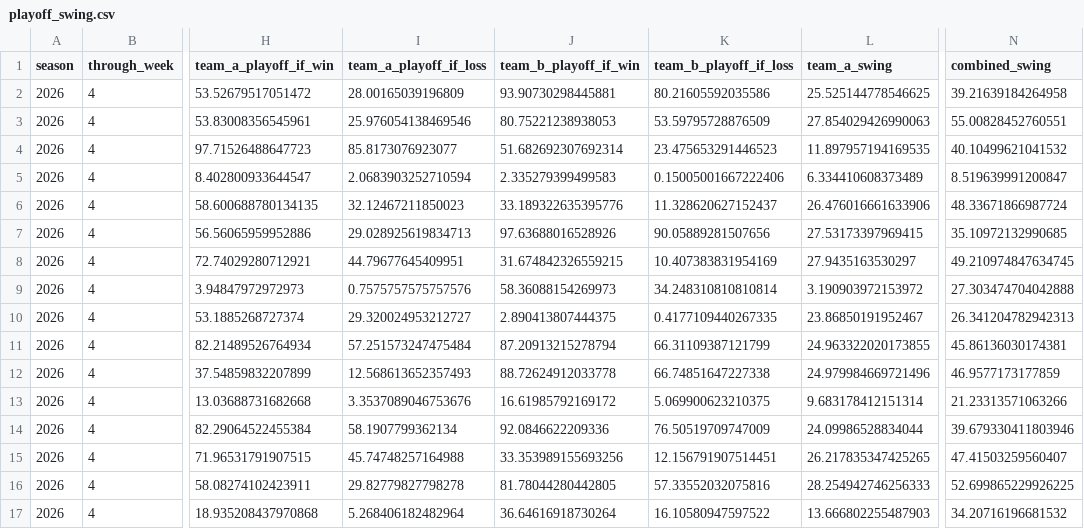
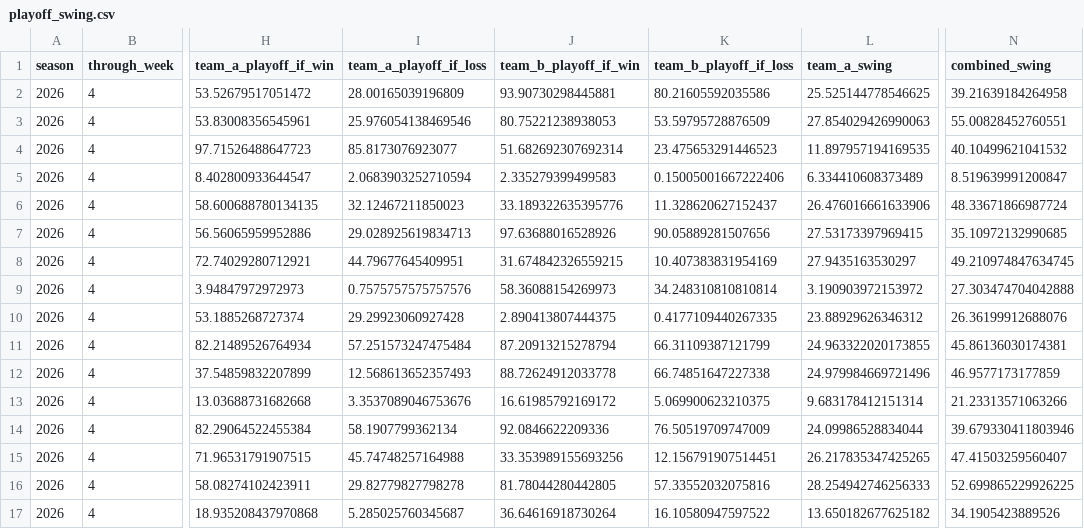
Before and after one commit to TheMathNinja/FAFL-GM-Dashboard, a CSV file: data/playoff_swing.csv, drawn as a sheet; only a part is shown, gaps mark what is left out; the diff names each change by its address in the sheet, - before the commit and + after, or states it on an @@ line.

```diff
--- a/data/playoff_swing.csv
+++ b/data/playoff_swing.csv
-I10 (team_a_playoff_if_loss): 29.320024953212727
+I10 (team_a_playoff_if_loss): 29.29923060927428
-L10 (team_a_swing): 23.86850191952467
+L10 (team_a_swing): 23.88929626346312
-N10 (combined_swing): 26.341204782942313
+N10 (combined_swing): 26.36199912688076
-I17 (team_a_playoff_if_loss): 5.268406182482964
+I17 (team_a_playoff_if_loss): 5.285025760345687
-L17 (team_a_swing): 13.666802255487903
+L17 (team_a_swing): 13.650182677625182
-N17 (combined_swing): 34.20716196681532
+N17 (combined_swing): 34.1905423889526
```
Also changed, not shown: docs/playoff-picture/week-02.csv, docs/playoff-picture/week-03.csv, 10 other files.
